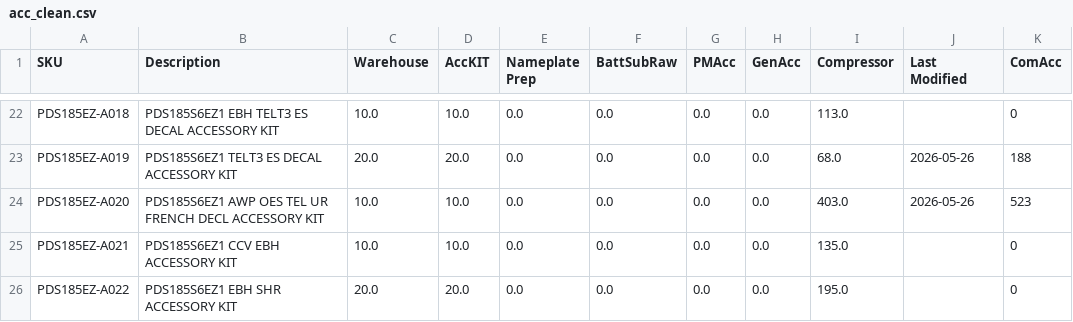
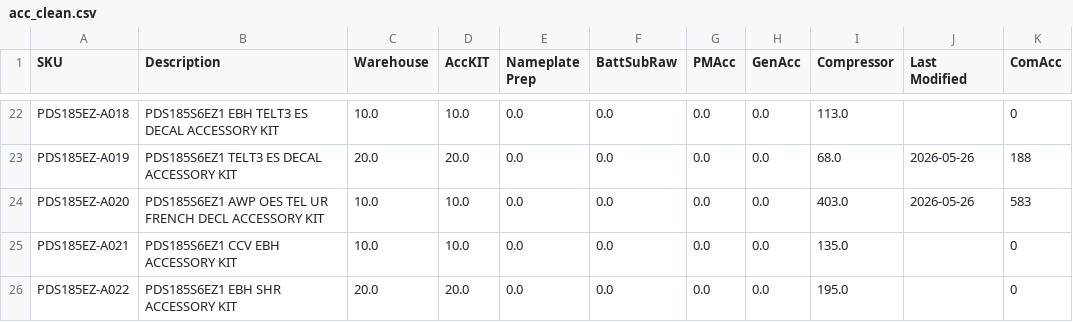
Before and after one commit to tritoan156/labor_model, a CSV file: data/acc_clean.csv, drawn as a sheet; only a part is shown, gaps mark what is left out.

Commit message:
Update accessory catalog labor values via app (8 cells)

```diff
--- a/data/acc_clean.csv
+++ b/data/acc_clean.csv
@@ -23,3 +23,3 @@ PDS185EZ-A018,PDS185S6EZ1 EBH TELT3 ES DECAL ACCESSORY KIT,10.0,10.0,0.0,0.0,0.0
 PDS185EZ-A019,PDS185S6EZ1 TELT3 ES DECAL ACCESSORY KIT,20.0,20.0,0.0,0.0,0.0,0.0,68.0,2026-05-26,188
-PDS185EZ-A020,PDS185S6EZ1 AWP OES TEL UR FRENCH DECL ACCESSORY KIT,10.0,10.0,0.0,0.0,0.0,0.0,403.0,2026-05-26,523
+PDS185EZ-A020,PDS185S6EZ1 AWP OES TEL UR FRENCH DECL ACCESSORY KIT,10.0,10.0,0.0,0.0,0.0,0.0,403.0,2026-05-26,583
 PDS185EZ-A021,PDS185S6EZ1 CCV EBH ACCESSORY KIT,10.0,10.0,0.0,0.0,0.0,0.0,135.0,,0
```
